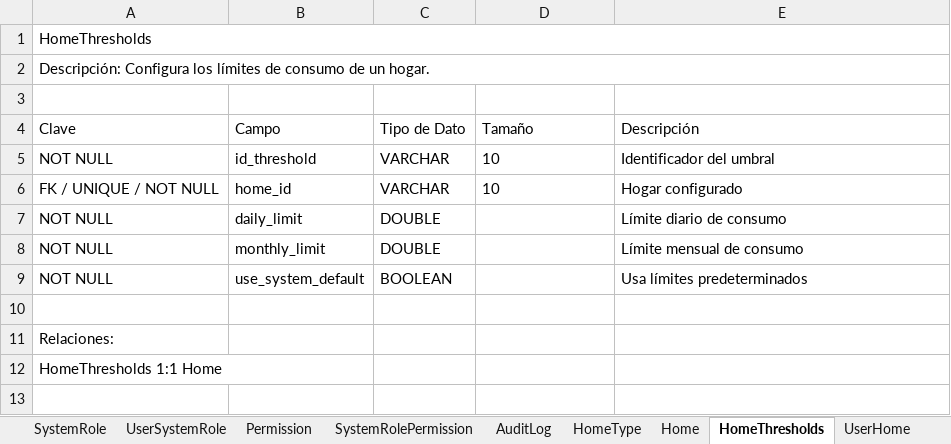
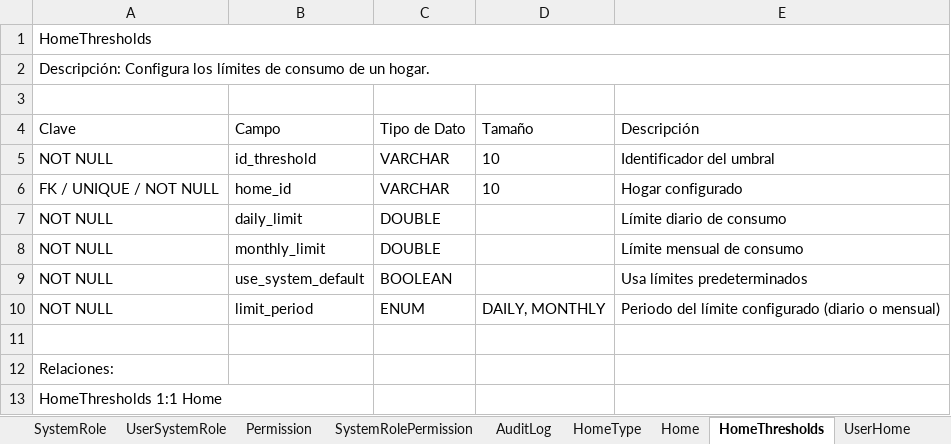
Before and after one commit to Juan-Cortes2045/Documentacion-proyecto-Monitor-de-consumo-electrico, an Excel workbook: Base de datos/Diccionario de Datos.xlsx, sheet HomeThresholds, drawn as a sheet; values as stored, in another font and other column widths than the file's, no borders; the diff names each change by its address in the sheet, - before the commit and + after, or states it on an @@ line.

Commit message:
docs(dictionary): update fields and values (Google, thresholds, home types)

```diff
--- a/Base de datos/Diccionario de Datos.xlsx (sheet HomeThresholds)
+++ b/Base de datos/Diccionario de Datos.xlsx (sheet HomeThresholds)
+row 10: NOT NULL | limit_period | ENUM | DAILY, MONTHLY | Periodo del límite configurado (diario o mensual)
```
Also changed, not shown: sheet User, sheet PasswordResetToken, sheet Recommendation, sheet Person, sheet DeviceStatusLog, sheet Alert, 1 more sheet, other sheet tabs.
